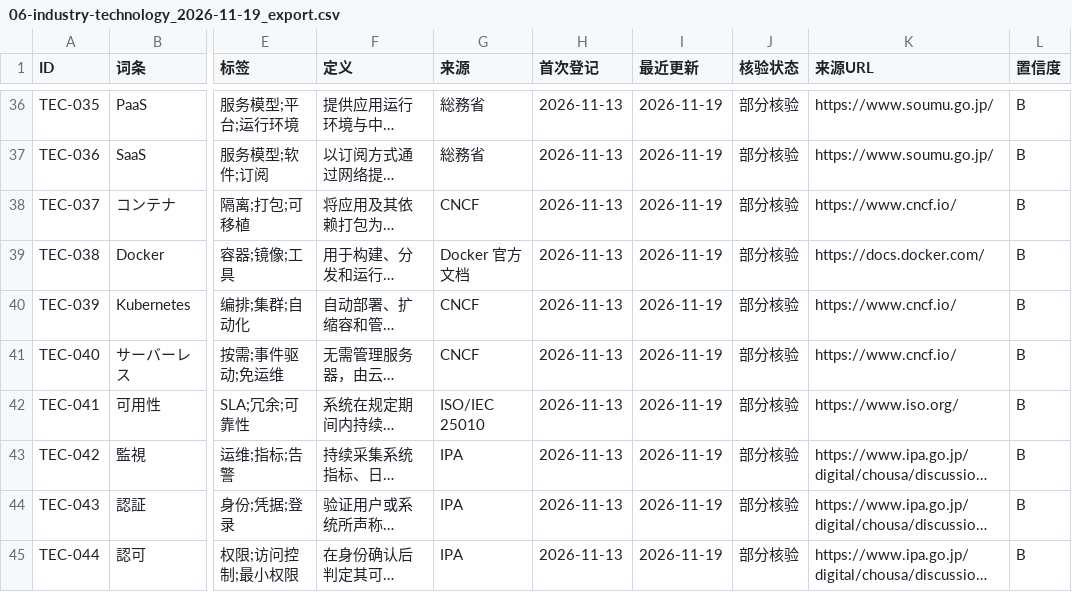
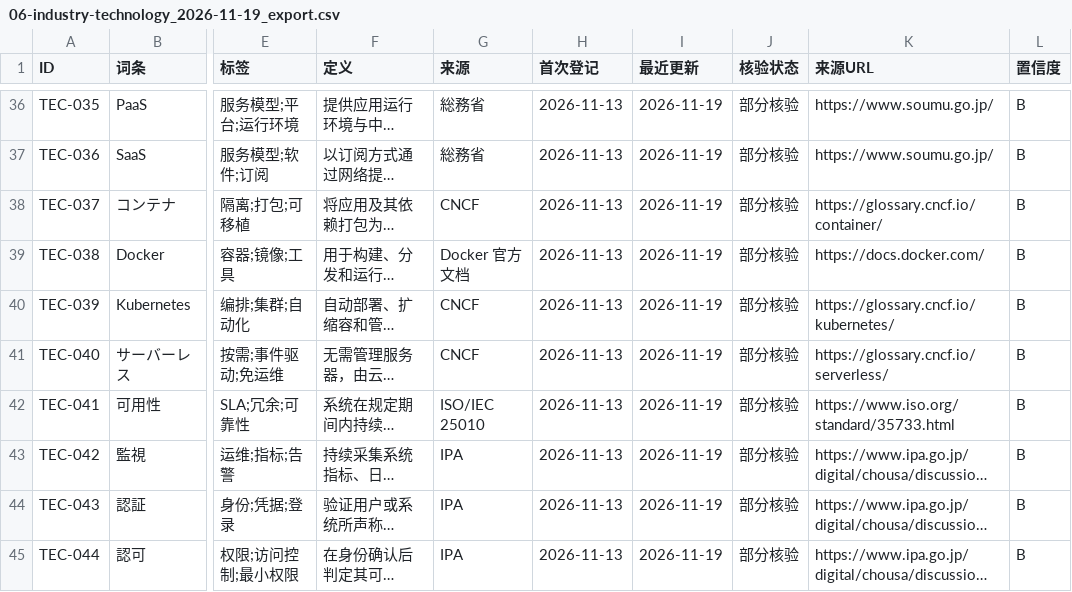
Before and after one commit to hmbphxkw76-byte/jp-life-work, a CSV file: engine/vocabulary/data/06-industry-technology/exports/06-industry-technology_2026-11-19_export.csv, drawn as a sheet; only a part is shown, gaps mark what is left out; long unchanged cells end in …; the diff covers the shown part only; the diff names each change by its address in the sheet, - before the commit and + after, or states it on an @@ line.

```diff
--- a/engine/vocabulary/data/06-industry-technology/exports/06-industry-technology_2026-11-19_export.csv
+++ b/engine/vocabulary/data/06-industry-technology/exports/06-industry-technology_2026-11-19_export.csv
-K38 (来源URL): https://www.cncf.io/
+K38 (来源URL): https://glossary.cncf.io/container/
-K40 (来源URL): https://www.cncf.io/
+K40 (来源URL): https://glossary.cncf.io/kubernetes/
-K41 (来源URL): https://www.cncf.io/
+K41 (来源URL): https://glossary.cncf.io/serverless/
-K42 (来源URL): https://www.iso.org/
+K42 (来源URL): https://www.iso.org/standard/35733.html
```
Also changed, not shown: 7 edited cells elsewhere in this file, engine/vocabulary/data/03-career-management/exports/03-career-management_2026-11-19_export.csv, engine/vocabulary/data/08-visa-immigration/exports/08-visa-immigration_2026-11-19_export.csv, 21 other files.
